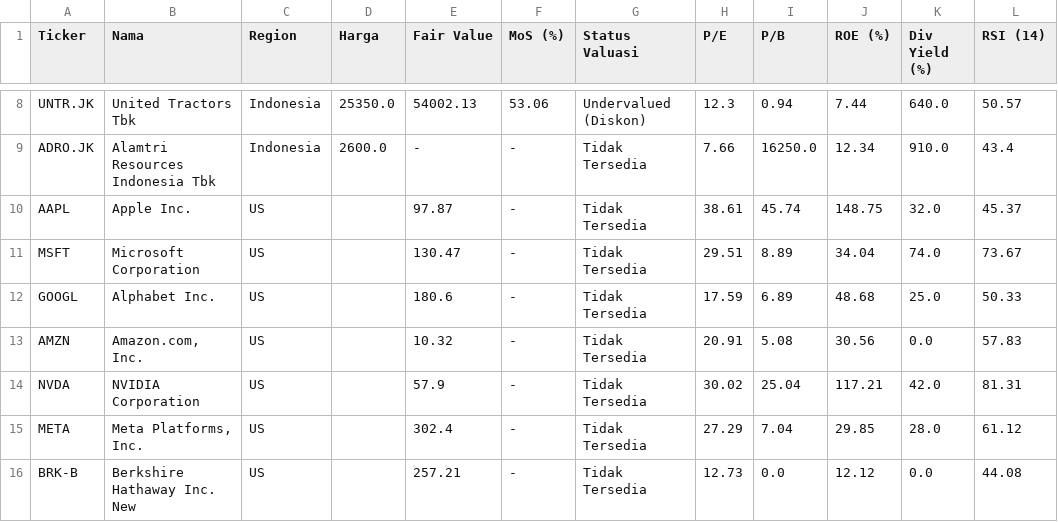
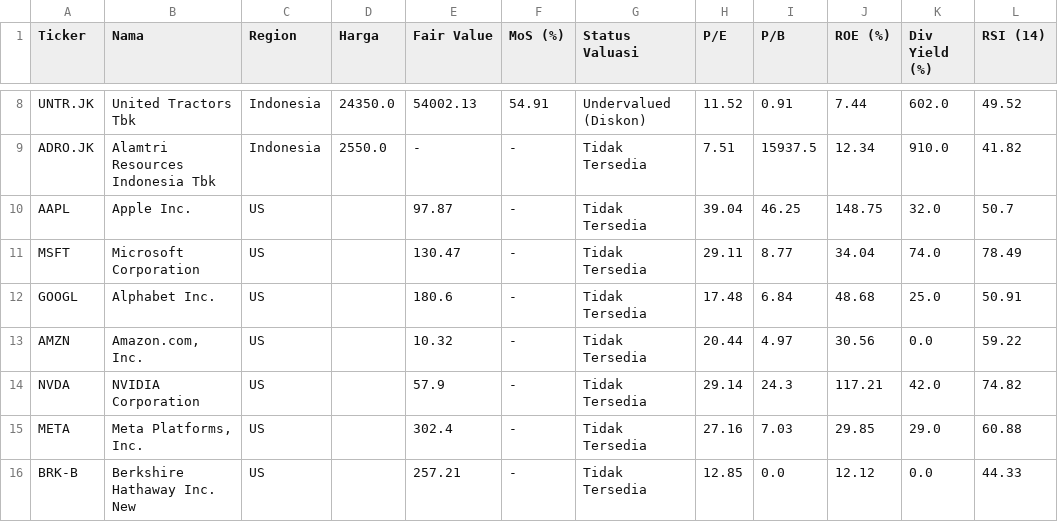
Before and after one commit to astonton/stockquant, a CSV file: screener_data.csv, drawn as a sheet; only a part is shown, gaps mark what is left out; the diff covers the shown part only; the diff names each change by its address in the sheet, - before the commit and + after, or states it on an @@ line.

```diff
--- a/screener_data.csv
+++ b/screener_data.csv
-D8 (Harga): 25350.0
+D8 (Harga): 24350.0
-F8 (MoS (%)): 53.06
+F8 (MoS (%)): 54.91
-H8 (P/E): 12.3
+H8 (P/E): 11.52
-I8 (P/B): 0.94
+I8 (P/B): 0.91
-K8 (Div Yield (%)): 640.0
+K8 (Div Yield (%)): 602.0
-L8 (RSI (14)): 50.57
+L8 (RSI (14)): 49.52
-D9 (Harga): 2600.0
+D9 (Harga): 2550.0
-H9 (P/E): 7.66
+H9 (P/E): 7.51
-I9 (P/B): 16250.0
+I9 (P/B): 15937.5
-L9 (RSI (14)): 43.4
+L9 (RSI (14)): 41.82
-H10 (P/E): 38.61
+H10 (P/E): 39.04
-I10 (P/B): 45.74
+I10 (P/B): 46.25
-L10 (RSI (14)): 45.37
+L10 (RSI (14)): 50.7
-H11 (P/E): 29.51
+H11 (P/E): 29.11
-I11 (P/B): 8.89
+I11 (P/B): 8.77
-L11 (RSI (14)): 73.67
+L11 (RSI (14)): 78.49
-H12 (P/E): 17.59
+H12 (P/E): 17.48
-I12 (P/B): 6.89
+I12 (P/B): 6.84
-L12 (RSI (14)): 50.33
+L12 (RSI (14)): 50.91
-H13 (P/E): 20.91
+H13 (P/E): 20.44
-I13 (P/B): 5.08
+I13 (P/B): 4.97
-L13 (RSI (14)): 57.83
+L13 (RSI (14)): 59.22
-H14 (P/E): 30.02
+H14 (P/E): 29.14
-I14 (P/B): 25.04
+I14 (P/B): 24.3
-L14 (RSI (14)): 81.31
+L14 (RSI (14)): 74.82
-H15 (P/E): 27.29
+H15 (P/E): 27.16
-I15 (P/B): 7.04
+I15 (P/B): 7.03
-K15 (Div Yield (%)): 28.0
+K15 (Div Yield (%)): 29.0
-L15 (RSI (14)): 61.12
+L15 (RSI (14)): 60.88
-H16 (P/E): 12.73
+H16 (P/E): 12.85
-L16 (RSI (14)): 44.08
+L16 (RSI (14)): 44.33
```
Also changed, not shown: 35 edited cells elsewhere in this file.
